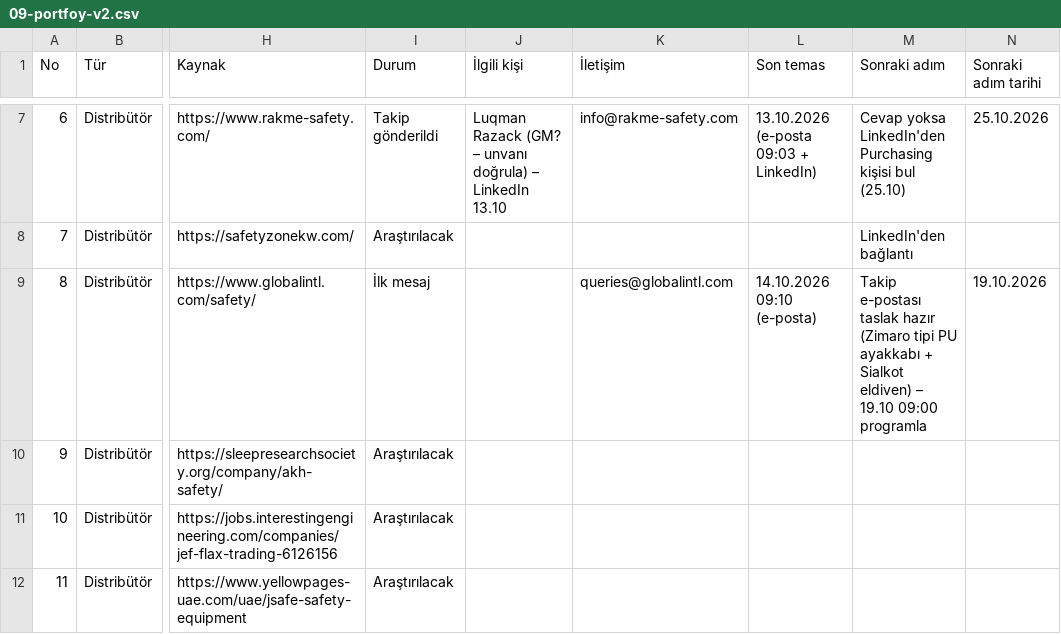
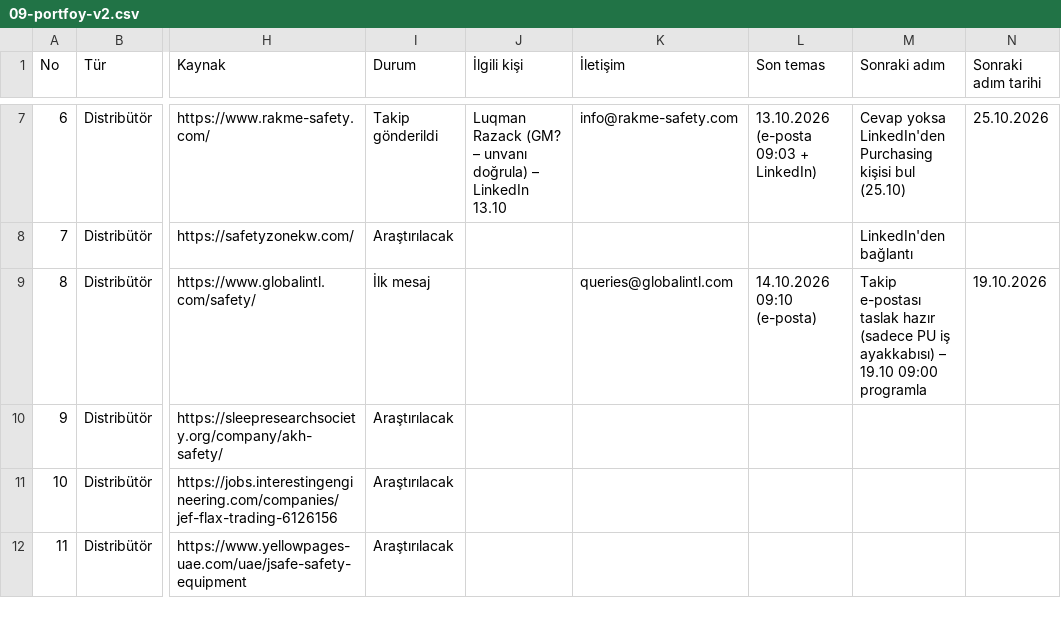
Before and after one commit to kahiyecoffee-del/Li, a CSV file: kkd-ticaret/09-portfoy-v2.csv, drawn as a sheet; only a part is shown, gaps mark what is left out; the diff names each change by its address in the sheet, - before the commit and + after, or states it on an @@ line.

```diff
--- a/kkd-ticaret/09-portfoy-v2.csv
+++ b/kkd-ticaret/09-portfoy-v2.csv
-M9 (Sonraki adım): …taslak hazır (Zimaro tipi PU ayakkabı + Sialkot eldiven) – 19.10…
+M9 (Sonraki adım): …taslak hazır (sadece PU iş ayakkabısı) – 19.10…
```
Also changed, not shown: 1 other file.
